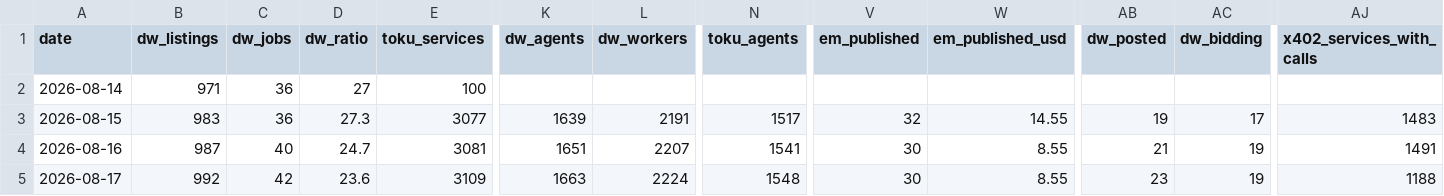
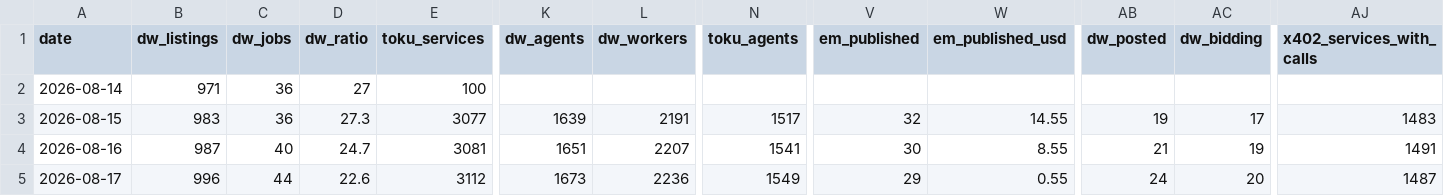
Before and after one commit to AsherKasper/agent-marketplace-index, a CSV file: data/history.csv, drawn as a sheet; only a part is shown, gaps mark what is left out; the diff covers the shown part only; the diff names each change by its address in the sheet, - before the commit and + after, or states it on an @@ line.

```diff
--- a/data/history.csv
+++ b/data/history.csv
-B5 (dw_listings): 992
+B5 (dw_listings): 996
-C5 (dw_jobs): 42
+C5 (dw_jobs): 44
-D5 (dw_ratio): 23.6
+D5 (dw_ratio): 22.6
-E5 (toku_services): 3109
+E5 (toku_services): 3112
-K5 (dw_agents): 1663
+K5 (dw_agents): 1673
-L5 (dw_workers): 2224
+L5 (dw_workers): 2236
-N5 (toku_agents): 1548
+N5 (toku_agents): 1549
-V5 (em_published): 30
+V5 (em_published): 29
-W5 (em_published_usd): 8.55
+W5 (em_published_usd): 0.55
-AB5 (dw_posted): 23
+AB5 (dw_posted): 24
-AC5 (dw_bidding): 19
+AC5 (dw_bidding): 20
-AJ5 (x402_services_with_calls): 1188
+AJ5 (x402_services_with_calls): 1487
```
Also changed, not shown: 10 edited cells elsewhere in this file, data/index.csv, 1 other file.
